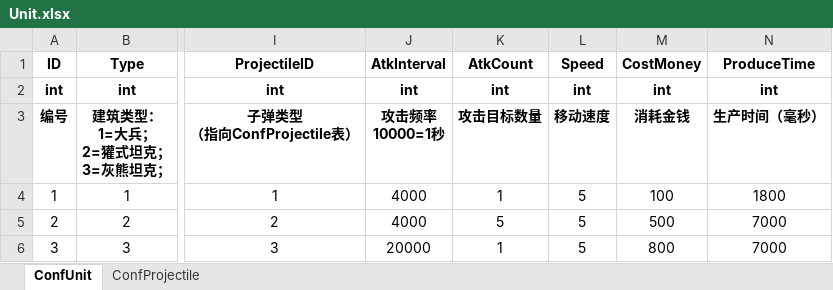
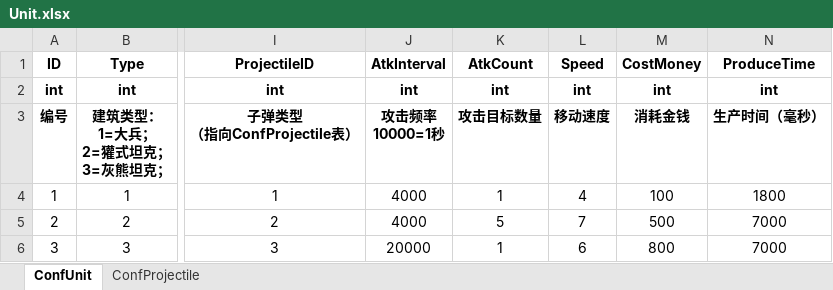
Before and after one commit to ZiglerOllydbg/ra2, an Excel workbook: config/excel/Unit.xlsx, sheet ConfUnit, drawn as a sheet; only a part is shown, gaps mark what is left out; values as stored, in another font and other column widths than the file's, no borders; the diff names each change by its address in the sheet, - before the commit and + after, or states it on an @@ line.

```diff
--- a/config/excel/Unit.xlsx (sheet ConfUnit)
+++ b/config/excel/Unit.xlsx (sheet ConfUnit)
-L4 (Speed): 5
+L4 (Speed): 4
-L5 (Speed): 5
+L5 (Speed): 7
-L6 (Speed): 5
+L6 (Speed): 6
```
Also changed, not shown: config/excel/Building.xlsx, 4 other files.
